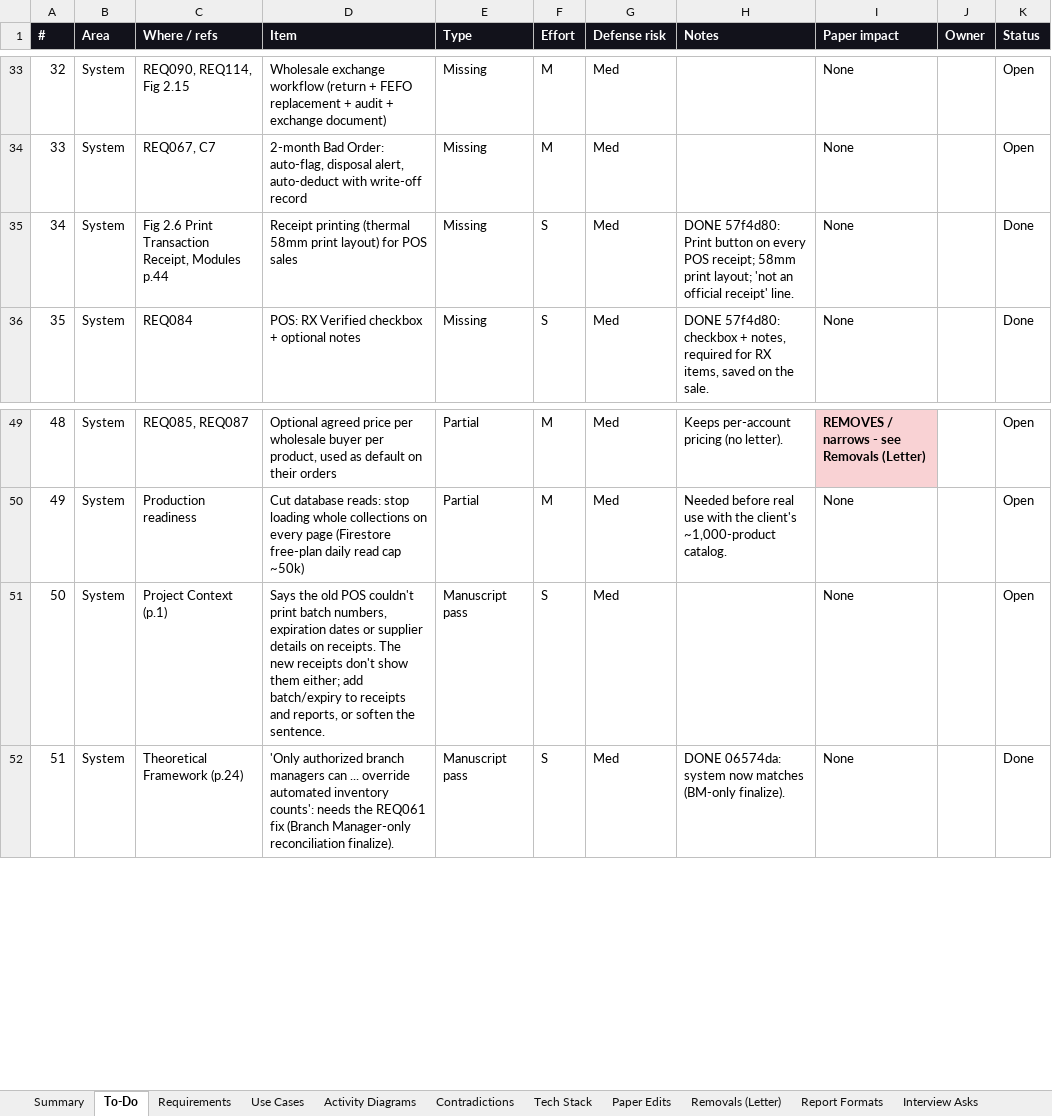
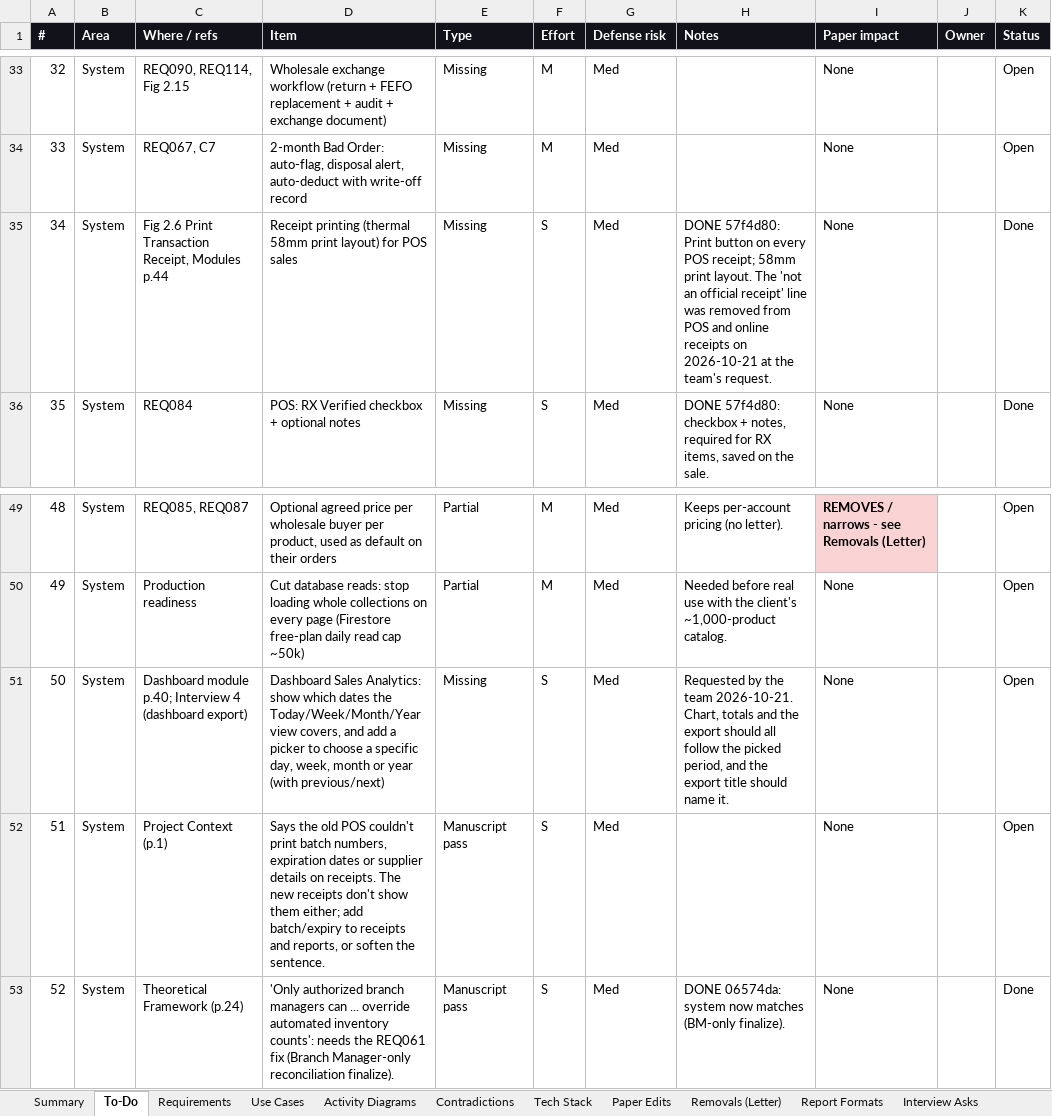
Before and after one commit to phobiaax/Amson, an Excel workbook: docs/AMSON-Deviation-Register.xlsx, sheet To-Do, drawn as a sheet; only a part is shown, gaps mark what is left out; values as stored, in another font and other column widths than the file's, no borders; conditional formats not drawn; addresses are those after the commit; the diff names each change by its address in the sheet, - before the commit and + after, or states it on an @@ line.

```diff
--- a/docs/AMSON-Deviation-Register.xlsx (sheet To-Do)
+++ b/docs/AMSON-Deviation-Register.xlsx (sheet To-Do)
-H35 (Notes): …58mm print layout; 'not an official receipt' line.
+H35 (Notes): …58mm print layout. The 'not an official receipt' line was removed from POS and online receipts on 2026-10-21 at the team's request.
+row 51: 50 | System | Dashboard module p.40; Interview 4 (dashboard export) | Dashboard Sales Analytics: show which dates the Today/Week/Month/Year view covers, and add a picker to choose a specific day, week, month or year (with previous/next) | Missing | S | Med | Requested by the team 2026-10-21. Chart, totals and the export should all follow the picked period, and the export title should name it. | None |  | Open
@@ column A (#) renumbered from row 52 down @@
```
Also changed, not shown: 3 other files.
